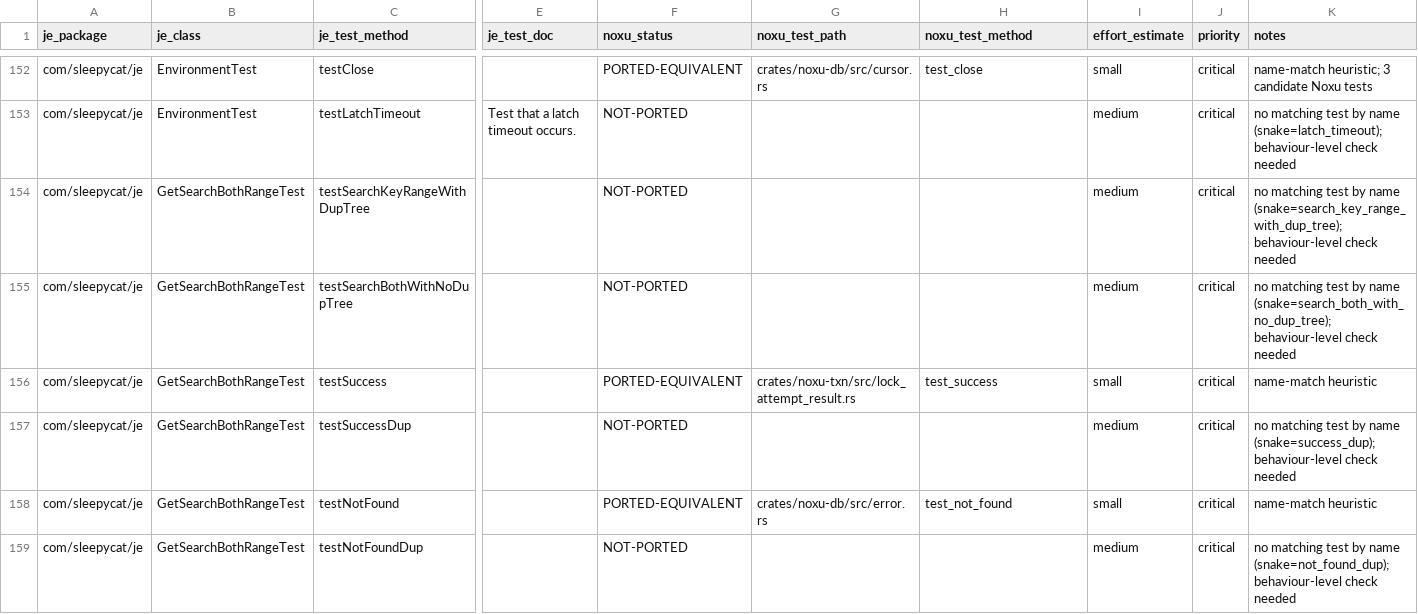
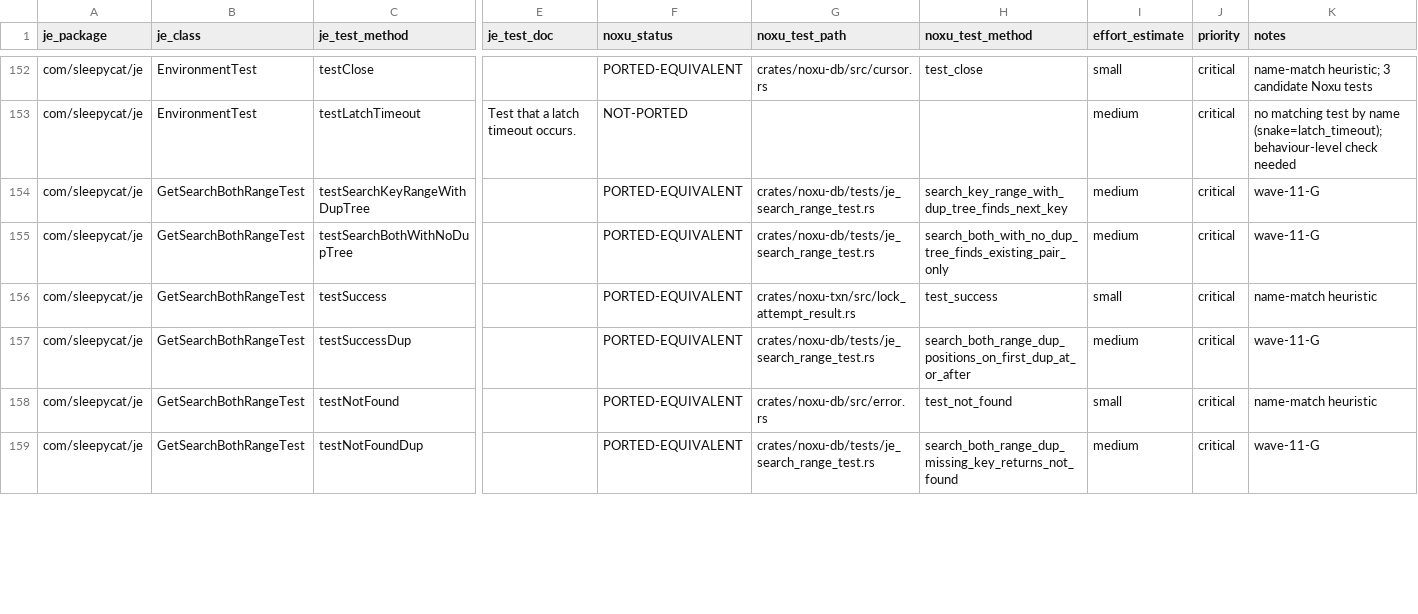
Before and after one commit to gburd/noxu, a TSV file: docs/src/internal/je-tck-port-2026-05-enumeration-je.tsv, drawn as a sheet; only a part is shown, gaps mark what is left out; the diff covers the shown part only; the diff names each change by its address in the sheet, - before the commit and + after, or states it on an @@ line.

Commit message:
wave11-g(docs): update per-package TSV rows for 50 ports
Updates 50 rows across 5 per-package TSV files in
`docs/src/internal/je-tck-port-2026-05-enumeration-*.tsv` to reflect
ports landed in this wave:

  - je.tsv: 25 (DatabaseTest x9, EnvironmentTest x3, DupSlotReuse x2,
    DbHandleLockTest x1, GetSearchBothRangeTest x6, TruncateTest x4)
  - je.dbi.tsv: 12 (DbCursorDuplicateTest x4,
    DbCursorDuplicateDeleteTest x6, DbCursorDeleteTest x2)
  - je.recovery.tsv: 5 (RecoveryDuplicatesTest x2,
    RecoveryCheckpointTest x1, RecoveryDeleteTest x1, RecoveryEdgeTest x1)
  - je.tree.tsv: 7 (SplitTest x1, TreeTest x4, KeyPrefixTest x2)
  - je.test.tsv: 1 (SR11297Test)

42 PORTED-EQUIVALENT, 8 PORTED-PARTIAL (5 #[ignore]'d real Noxu bugs +
3 spirit-port partials).

```diff
--- a/docs/src/internal/je-tck-port-2026-05-enumeration-je.tsv
+++ b/docs/src/internal/je-tck-port-2026-05-enumeration-je.tsv
-F154:F155 (noxu_status): NOT-PORTED
+F154:F155 (noxu_status): PORTED-EQUIVALENT
-G154:G155 (noxu_test_path): (empty)
+G154:G155 (noxu_test_path): crates/noxu-db/tests/je_search_range_test.rs
-H154 (noxu_test_method): (empty)
+H154 (noxu_test_method): search_key_range_with_dup_tree_finds_next_key
-K154 (notes): no matching test by name (snake=search_key_range_with_dup_tree); behaviour-level check needed
+K154 (notes): wave-11-G
-H155 (noxu_test_method): (empty)
+H155 (noxu_test_method): search_both_with_no_dup_tree_finds_existing_pair_only
-K155 (notes): no matching test by name (snake=search_both_with_no_dup_tree); behaviour-level check needed
+K155 (notes): wave-11-G
-F157 (noxu_status): NOT-PORTED
+F157 (noxu_status): PORTED-EQUIVALENT
-G157 (noxu_test_path): (empty)
+G157 (noxu_test_path): crates/noxu-db/tests/je_search_range_test.rs
-H157 (noxu_test_method): (empty)
+H157 (noxu_test_method): search_both_range_dup_positions_on_first_dup_at_or_after
-K157 (notes): no matching test by name (snake=success_dup); behaviour-level check needed
+K157 (notes): wave-11-G
-F159 (noxu_status): NOT-PORTED
+F159 (noxu_status): PORTED-EQUIVALENT
-G159 (noxu_test_path): (empty)
+G159 (noxu_test_path): crates/noxu-db/tests/je_search_range_test.rs
-H159 (noxu_test_method): (empty)
+H159 (noxu_test_method): search_both_range_dup_missing_key_returns_not_found
-K159 (notes): no matching test by name (snake=not_found_dup); behaviour-level check needed
+K159 (notes): wave-11-G
```
Also changed, not shown: 82 edited cells elsewhere in this file, docs/src/internal/je-tck-port-2026-05-enumeration-je.dbi.tsv, docs/src/internal/je-tck-port-2026-05-enumeration-je.recovery.tsv, 2 other files.
